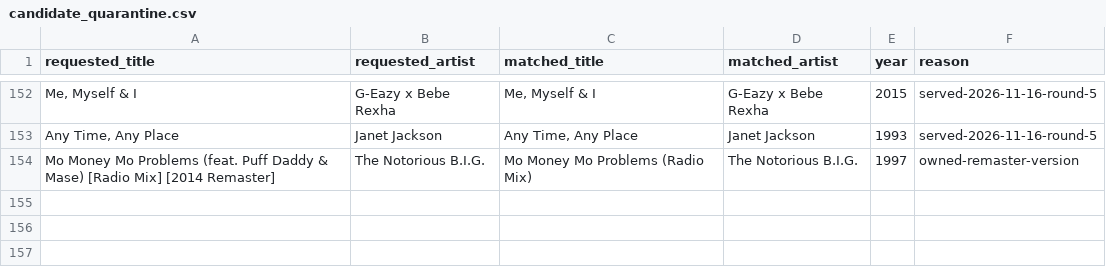
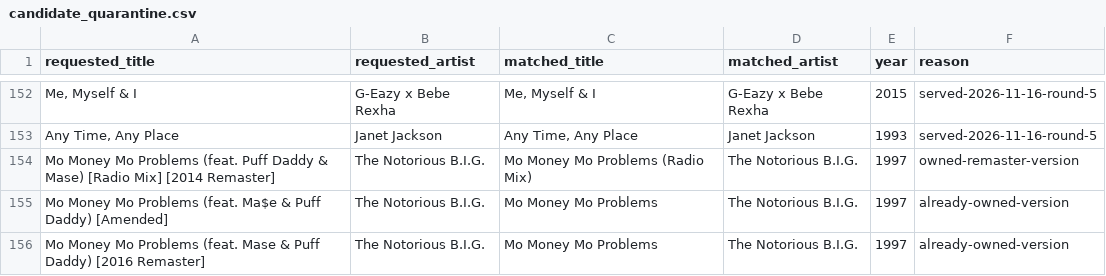
Before and after one commit to 79cbd8hmgj-wq/Evan-s-Found-Music, a CSV file: data/candidate_quarantine.csv, drawn as a sheet; only a part is shown, gaps mark what is left out; the diff names each change by its address in the sheet, - before the commit and + after, or states it on an @@ line.

Commit message:
data: quarantine both remaining known-owned Biggie version variants

```diff
--- a/data/candidate_quarantine.csv
+++ b/data/candidate_quarantine.csv
+row 155: Mo Money Mo Problems (feat. Ma$e & Puff Daddy) [Amended] | The Notorious B.I.G. | Mo Money Mo Problems | The Notorious B.I.G. | 1997 | already-owned-version
+row 156: Mo Money Mo Problems (feat. Mase & Puff Daddy) [2016 Remaster] | The Notorious B.I.G. | Mo Money Mo Problems | The Notorious B.I.G. | 1997 | already-owned-version
```
